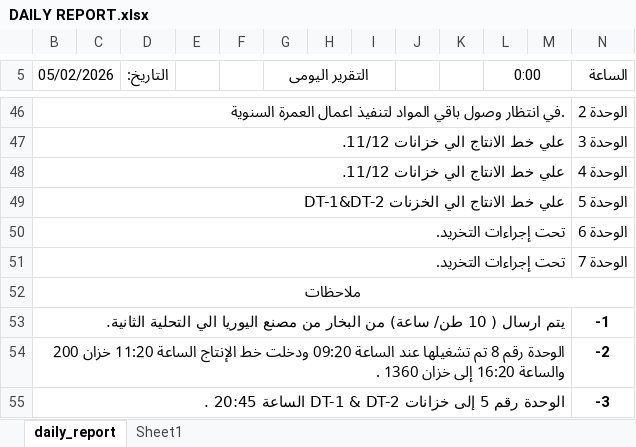
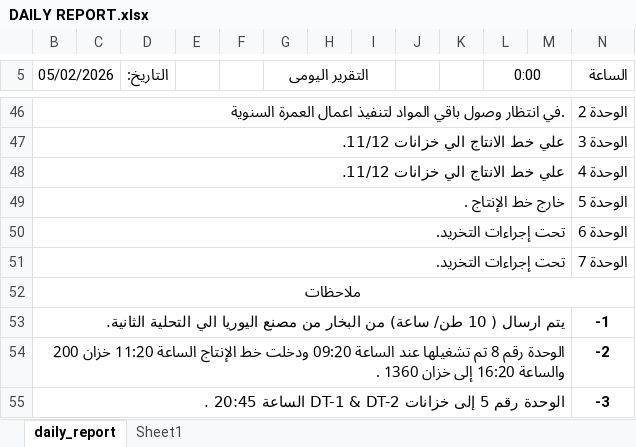
Before and after one commit to legacy7yt/backup, an Excel workbook: DAILY REPORT.xlsx, sheet daily_report, drawn as a sheet; only a part is shown, gaps mark what is left out; values as stored, in another font and other column widths than the file's, no borders; charts and pictures not drawn; the diff names each change by its address in the sheet, - before the commit and + after, or states it on an @@ line.

Commit message:
Auto update

```diff
--- a/DAILY REPORT.xlsx (sheet daily_report)
+++ b/DAILY REPORT.xlsx (sheet daily_report)
-B49 (05/02/2026): علي خط الانتاج الي الخزنات DT-1&DT-2
+B49 (05/02/2026): خارج خط الإنتاج .
```
